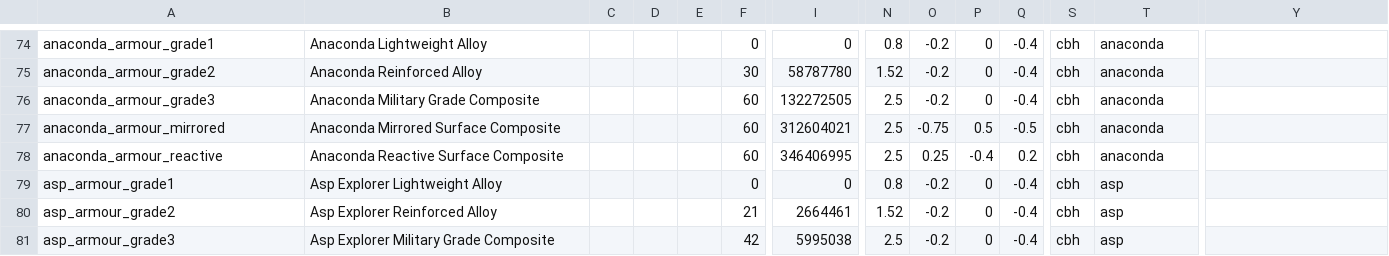
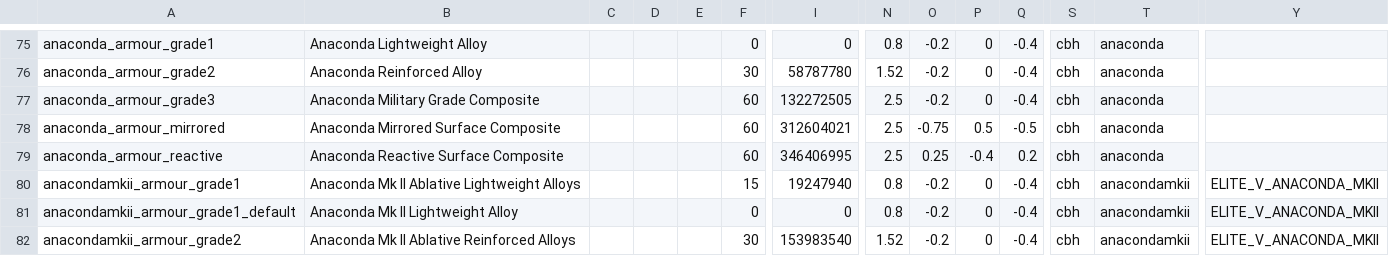
Before and after one commit to dseelinger/d47, a TSV file: src/D47.Core/Knowledge/EliteSpecifications.tsv, drawn as a sheet; only a part is shown, gaps mark what is left out; the shorter side is filled out with more unchanged rows; rows hold the shown columns only; the diff covers the shown part only; the diff names each change by its address in the sheet, - before the commit and + after, or states it on an @@ line.

```diff
--- a/src/D47.Core/Knowledge/EliteSpecifications.tsv
+++ b/src/D47.Core/Knowledge/EliteSpecifications.tsv
+row 80: anacondamkii_armour_grade1 | Anaconda Mk II Ablative Lightweight Alloys |  |  |  | 15 | 19247940 | 0.8 | -0.2 | 0 | -0.4 | cbh | anacondamkii | ELITE_V_ANACONDA_MKII
+row 81: anacondamkii_armour_grade1_default | Anaconda Mk II Lightweight Alloy |  |  |  | 0 | 0 | 0.8 | -0.2 | 0 | -0.4 | cbh | anacondamkii | ELITE_V_ANACONDA_MKII
+row 82: anacondamkii_armour_grade2 | Anaconda Mk II Ablative Reinforced Alloys |  |  |  | 30 | 153983540 | 1.52 | -0.2 | 0 | -0.4 | cbh | anacondamkii | ELITE_V_ANACONDA_MKII
```
Also changed, not shown: 5 added rows, 7 removed rows and 39 edited cells elsewhere in this file, src/D47.Core/Knowledge/Blueprints.tsv, 8 other files.
